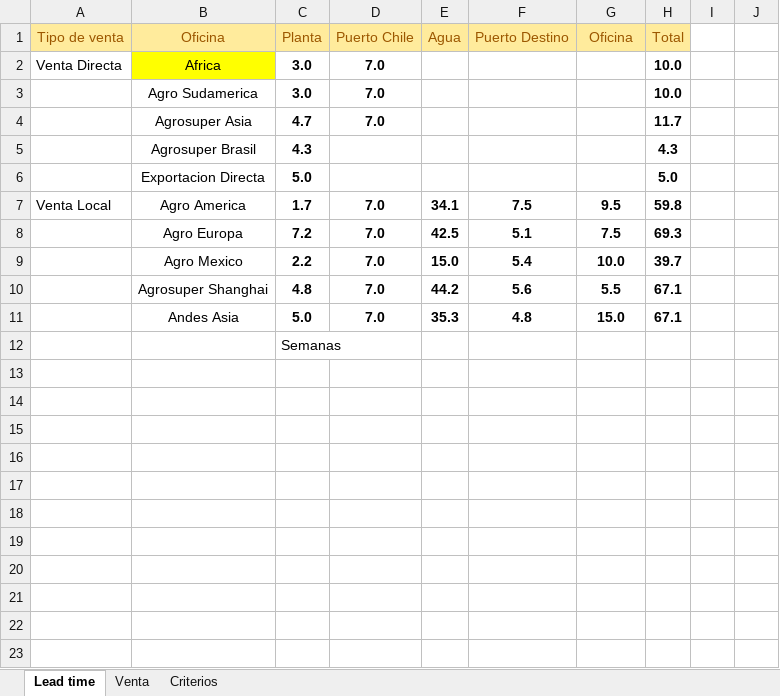
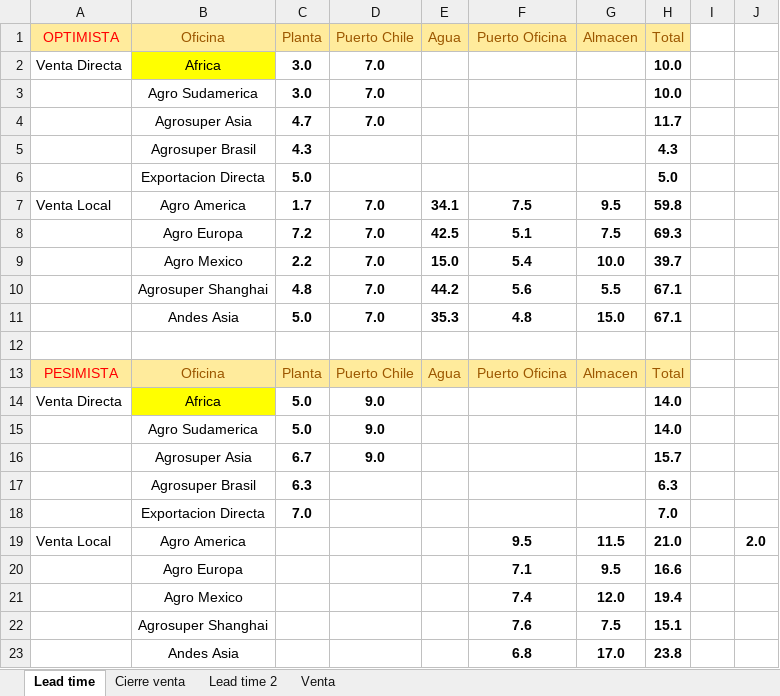
Before and after one commit to tiarasilva/Proyecciones-S-OP, an Excel workbook: Internacional/Inputs/Parametros.xlsx, sheet Lead time, drawn as a sheet; values as stored, in another font and other column widths than the file's, no borders; the diff names each change by its address in the sheet, - before the commit and + after, or states it on an @@ line.

```diff
--- a/Internacional/Inputs/Parametros.xlsx (sheet Lead time)
+++ b/Internacional/Inputs/Parametros.xlsx (sheet Lead time)
-sheet tab: Criterios
+sheet tab: Cierre venta
+sheet tab: Lead time 2
-A1: Tipo de venta
+A1: OPTIMISTA
-A1 text colour: #9C5700
+A1 text colour: #FF0000
-F1: Puerto Destino
+F1: Puerto Oficina
-G1: Oficina
+G1: Almacen
-C12 (Planta): Semanas
+C12 (Planta): (empty)
+row 13: PESIMISTA | Oficina | Planta | Puerto Chile | Agua | Puerto Oficina | Almacen | Total
+row 14: Venta Directa | Africa | 5.0 | 9.0 |  |  |  | 14.0
+row 15:  | Agro Sudamerica | 5.0 | 9.0 |  |  |  | 14.0
+row 16:  | Agrosuper Asia | 6.7 | 9.0 |  |  |  | 15.7
+row 17:  | Agrosuper Brasil | 6.3 |  |  |  |  | 6.3
+row 18:  | Exportacion Directa | 7.0 |  |  |  |  | 7.0
+row 19: Venta Local | Agro America |  |  |  | 9.5 | 11.5 | 21.0 |  | 2.0
+row 20:  | Agro Europa |  |  |  | 7.1 | 9.5 | 16.6
+row 21:  | Agro Mexico |  |  |  | 7.4 | 12.0 | 19.4
+row 22:  | Agrosuper Shanghai |  |  |  | 7.6 | 7.5 | 15.1
+row 23:  | Andes Asia |  |  |  | 6.8 | 17.0 | 23.8
```
Also changed, not shown: sheet Venta, Internacional/Inputs/Stock puerto.xlsx, Internacional/Inputs/stock.xlsx, 18 other files.
